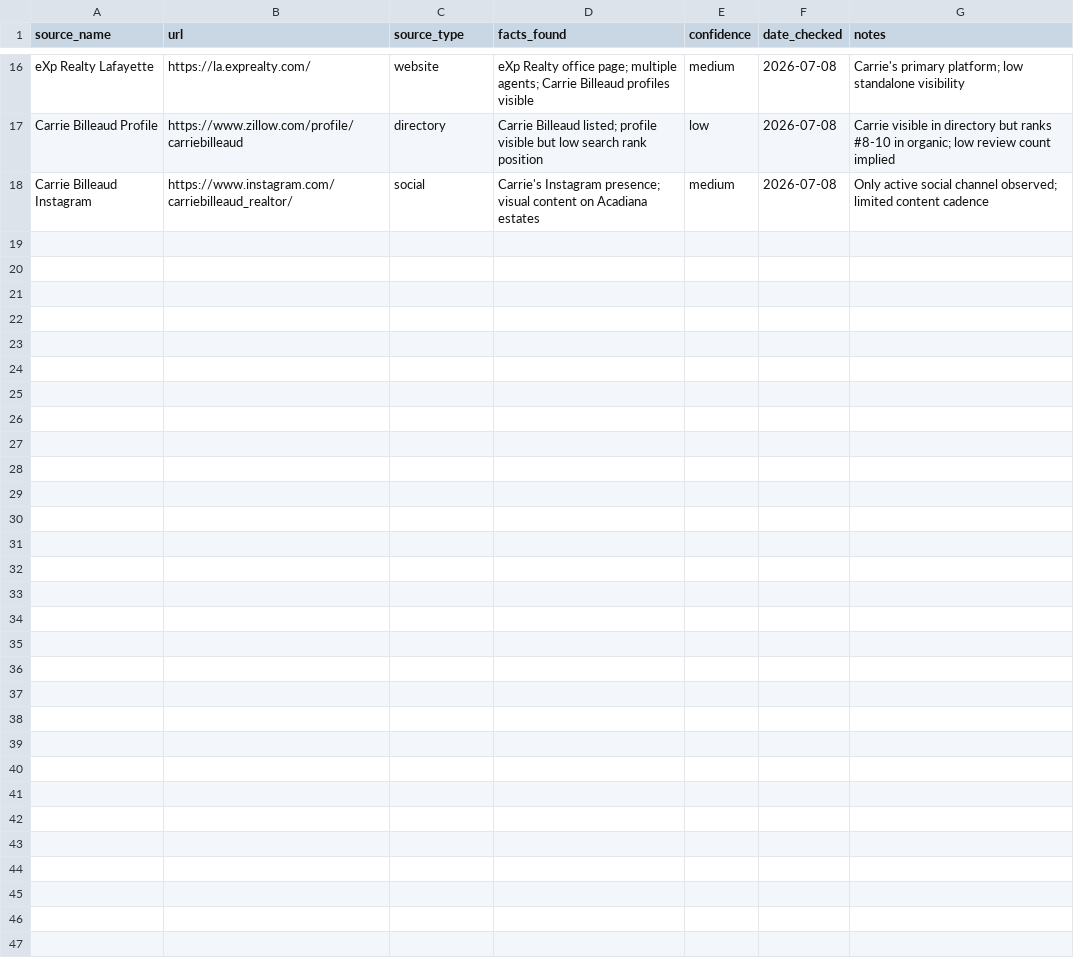
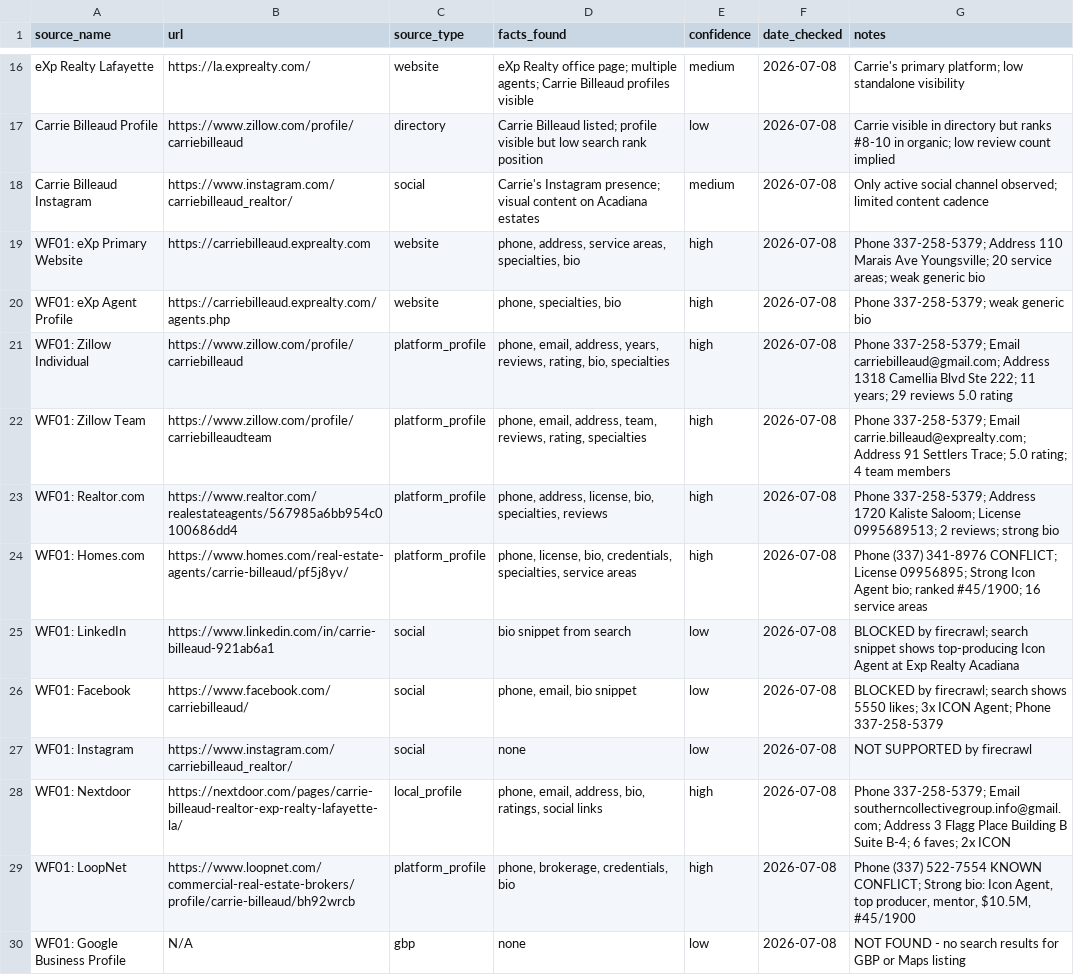
Before and after one commit to Departure7040/CarriesWebsite, a CSV file: data/source_log.csv, drawn as a sheet; only a part is shown, gaps mark what is left out; the diff names each change by its address in the sheet, - before the commit and + after, or states it on an @@ line.

```diff
--- a/data/source_log.csv
+++ b/data/source_log.csv
+row 19: WF01: eXp Primary Website | https://carriebilleaud.exprealty.com | website | phone, address, service areas, specialties, bio | high | 2026-07-08 | Phone 337-258-5379; Address 110 Marais Ave Youngsville; 20 service areas; weak generic bio
+row 20: WF01: eXp Agent Profile | https://carriebilleaud.exprealty.com/agents.php | website | phone, specialties, bio | high | 2026-07-08 | Phone 337-258-5379; weak generic bio
+row 21: WF01: Zillow Individual | https://www.zillow.com/profile/carriebilleaud | platform_profile | phone, email, address, years, reviews, rating, bio, specialties | high | 2026-07-08 | Phone 337-258-5379; Email carriebilleaud@gmail.com; Address 1318 Camellia Blvd Ste 222; 11 years; 29 reviews 5.0 rating
+row 22: WF01: Zillow Team | https://www.zillow.com/profile/carriebilleaudteam | platform_profile | phone, email, address, team, reviews, rating, specialties | high | 2026-07-08 | Phone 337-258-5379; Email carrie.billeaud@exprealty.com; Address 91 Settlers Trace; 5.0 rating; 4 team members
+row 23: WF01: Realtor.com | https://www.realtor.com/realestateagents/567985a6bb954c0100686dd4 | platform_profile | phone, address, license, bio, specialties, reviews | high | 2026-07-08 | Phone 337-258-5379; Address 1720 Kaliste Saloom; License 0995689513; 2 reviews; strong bio
+row 24: WF01: Homes.com | https://www.homes.com/real-estate-agents/carrie-billeaud/pf5j8yv/ | platform_profile | phone, license, bio, credentials, specialties, service areas | high | 2026-07-08 | Phone (337) 341-8976 CONFLICT; License 09956895; Strong Icon Agent bio; ranked #45/1900; 16 service areas
+row 25: WF01: LinkedIn | https://www.linkedin.com/in/carrie-billeaud-921ab6a1 | social | bio snippet from search | low | 2026-07-08 | BLOCKED by firecrawl; search snippet shows top-producing Icon Agent at Exp Realty Acadiana
+row 26: WF01: Facebook | https://www.facebook.com/carriebilleaud/ | social | phone, email, bio snippet | low | 2026-07-08 | BLOCKED by firecrawl; search shows 5550 likes; 3x ICON Agent; Phone 337-258-5379
+row 27: WF01: Instagram | https://www.instagram.com/carriebilleaud_realtor/ | social | none | low | 2026-07-08 | NOT SUPPORTED by firecrawl
+row 28: WF01: Nextdoor | https://nextdoor.com/pages/carrie-billeaud-realtor-exp-realty-lafayette-la/ | local_profile | phone, email, address, bio, ratings, social links | high | 2026-07-08 | Phone 337-258-5379; Email southerncollectivegroup.info@gmail.com; Address 3 Flagg Place Building B Suite B-4; 6 faves; 2x ICON
+row 29: WF01: LoopNet | https://www.loopnet.com/commercial-real-estate-brokers/profile/carrie-billeaud/bh92wrcb | platform_profile | phone, brokerage, credentials, bio | high | 2026-07-08 | Phone (337) 522-7554 KNOWN CONFLICT; Strong bio: Icon Agent, top producer, mentor, $10.5M, #45/1900
+row 30: WF01: Google Business Profile | N/A | gbp | none | low | 2026-07-08 | NOT FOUND - no search results for GBP or Maps listing
```
Also changed, not shown: 3 other files.
